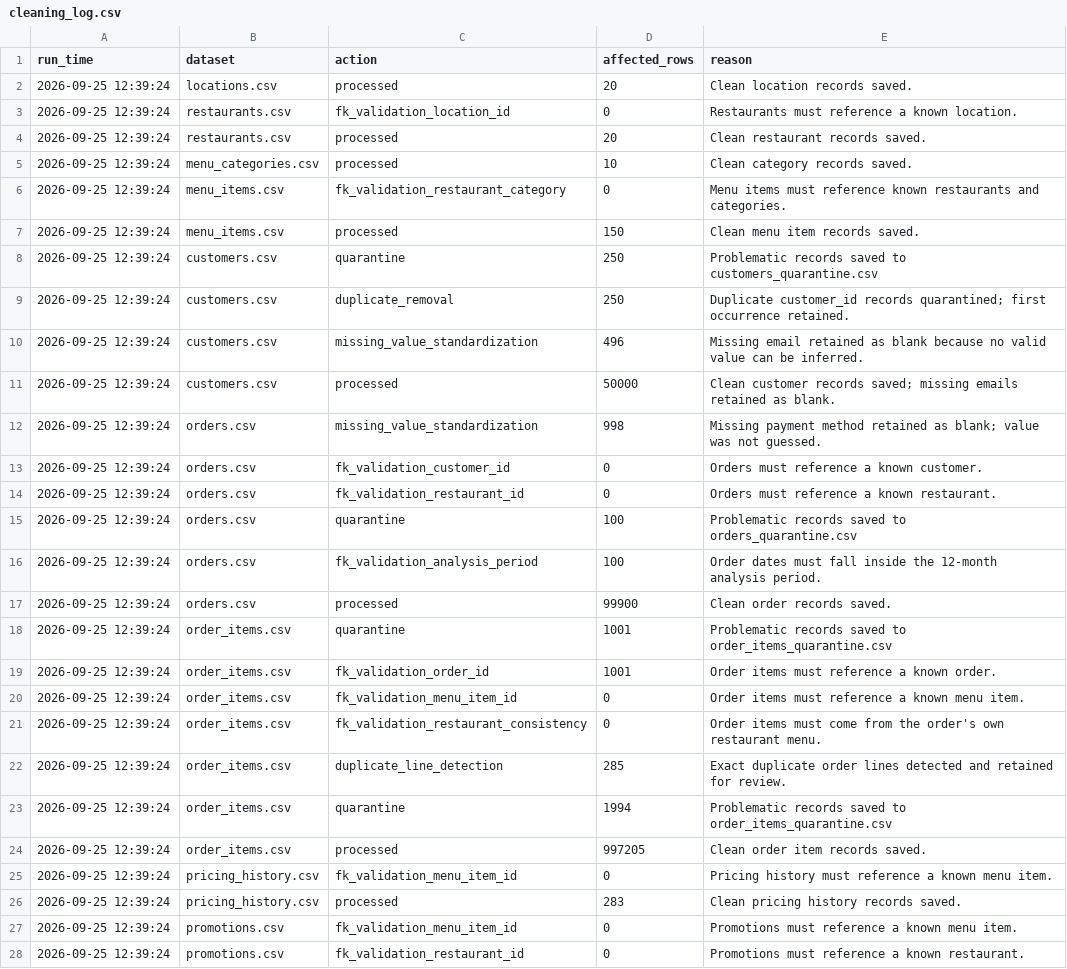
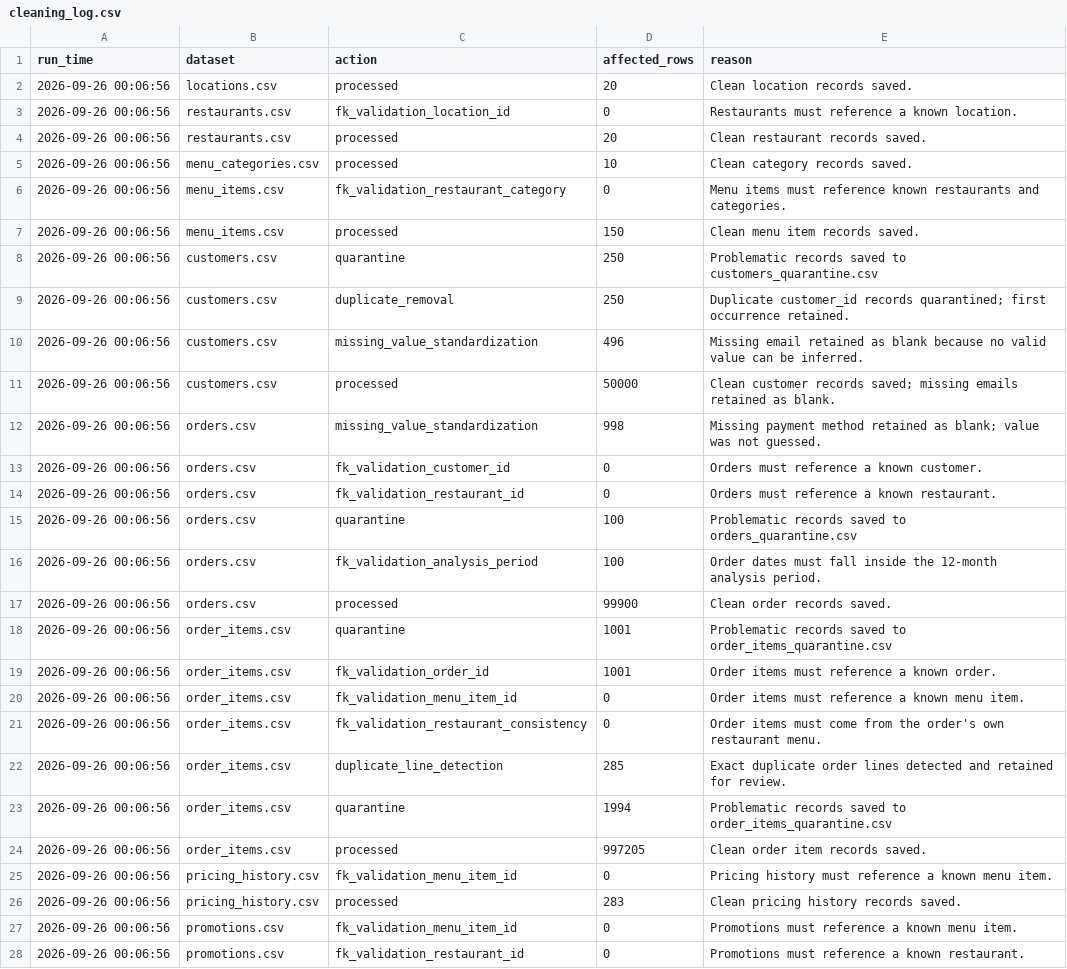
Before and after one commit to MHamza-9111/SFC-Zero-Shotters, a CSV file: reports/cleaning_log.csv, drawn as a sheet; only a part is shown; the diff covers the shown part only.

```diff
--- a/reports/cleaning_log.csv
+++ b/reports/cleaning_log.csv
@@ -1,28 +1,28 @@
 run_time,dataset,action,affected_rows,reason
-2026-09-25 12:39:24,locations.csv,processed,20,Clean location records saved.
-2026-09-25 12:39:24,restaurants.csv,fk_validation_location_id,0,Restaurants must reference a known location.
-2026-09-25 12:39:24,restaurants.csv,processed,20,Clean restaurant records saved.
-2026-09-25 12:39:24,menu_categories.csv,processed,10,Clean category records saved.
-2026-09-25 12:39:24,menu_items.csv,fk_validation_restaurant_category,0,Menu items must reference known restaurants and categories.
-2026-09-25 12:39:24,menu_items.csv,processed,150,Clean menu item records saved.
-2026-09-25 12:39:24,customers.csv,quarantine,250,Problematic records saved to customers_quarantine.csv
-2026-09-25 12:39:24,customers.csv,duplicate_removal,250,Duplicate customer_id records quarantined; first occurrence retained.
-2026-09-25 12:39:24,customers.csv,missing_value_standardization,496,Missing email retained as blank because no valid value can be inferred.
-2026-09-25 12:39:24,customers.csv,processed,50000,Clean customer records saved; missing emails retained as blank.
-2026-09-25 12:39:24,orders.csv,missing_value_standardization,998,Missing payment method retained as blank; value was not guessed.
-2026-09-25 12:39:24,orders.csv,fk_validation_customer_id,0,Orders must reference a known customer.
-2026-09-25 12:39:24,orders.csv,fk_validation_restaurant_id,0,Orders must reference a known restaurant.
-2026-09-25 12:39:24,orders.csv,quarantine,100,Problematic records saved to orders_quarantine.csv
-2026-09-25 12:39:24,orders.csv,fk_validation_analysis_period,100,Order dates must fall inside the 12-month analysis period.
-2026-09-25 12:39:24,orders.csv,processed,99900,Clean order records saved.
-2026-09-25 12:39:24,order_items.csv,quarantine,1001,Problematic records saved to order_items_quarantine.csv
-2026-09-25 12:39:24,order_items.csv,fk_validation_order_id,1001,Order items must reference a known order.
-2026-09-25 12:39:24,order_items.csv,fk_validation_menu_item_id,0,Order items must reference a known menu item.
-2026-09-25 12:39:24,order_items.csv,fk_validation_restaurant_consistency,0,Order items must come from the order's own restaurant menu.
-2026-09-25 12:39:24,order_items.csv,duplicate_line_detection,285,Exact duplicate order lines detected and retained for review.
-2026-09-25 12:39:24,order_items.csv,quarantine,1994,Problematic records saved to order_items_quarantine.csv
-2026-09-25 12:39:24,order_items.csv,processed,997205,Clean order item records saved.
-2026-09-25 12:39:24,pricing_history.csv,fk_validation_menu_item_id,0,Pricing history must reference a known menu item.
-2026-09-25 12:39:24,pricing_history.csv,processed,283,Clean pricing history records saved.
-2026-09-25 12:39:24,promotions.csv,fk_validation_menu_item_id,0,Promotions must reference a known menu item.
-2026-09-25 12:39:24,promotions.csv,fk_validation_restaurant_id,0,Promotions must reference a known restaurant.
+2026-09-26 00:06:56,locations.csv,processed,20,Clean location records saved.
+2026-09-26 00:06:56,restaurants.csv,fk_validation_location_id,0,Restaurants must reference a known location.
+2026-09-26 00:06:56,restaurants.csv,processed,20,Clean restaurant records saved.
+2026-09-26 00:06:56,menu_categories.csv,processed,10,Clean category records saved.
+2026-09-26 00:06:56,menu_items.csv,fk_validation_restaurant_category,0,Menu items must reference known restaurants and categories.
+2026-09-26 00:06:56,menu_items.csv,processed,150,Clean menu item records saved.
+2026-09-26 00:06:56,customers.csv,quarantine,250,Problematic records saved to customers_quarantine.csv
+2026-09-26 00:06:56,customers.csv,duplicate_removal,250,Duplicate customer_id records quarantined; first occurrence retained.
+2026-09-26 00:06:56,customers.csv,missing_value_standardization,496,Missing email retained as blank because no valid value can be inferred.
+2026-09-26 00:06:56,customers.csv,processed,50000,Clean customer records saved; missing emails retained as blank.
+2026-09-26 00:06:56,orders.csv,missing_value_standardization,998,Missing payment method retained as blank; value was not guessed.
+2026-09-26 00:06:56,orders.csv,fk_validation_customer_id,0,Orders must reference a known customer.
+2026-09-26 00:06:56,orders.csv,fk_validation_restaurant_id,0,Orders must reference a known restaurant.
+2026-09-26 00:06:56,orders.csv,quarantine,100,Problematic records saved to orders_quarantine.csv
+2026-09-26 00:06:56,orders.csv,fk_validation_analysis_period,100,Order dates must fall inside the 12-month analysis period.
+2026-09-26 00:06:56,orders.csv,processed,99900,Clean order records saved.
+2026-09-26 00:06:56,order_items.csv,quarantine,1001,Problematic records saved to order_items_quarantine.csv
+2026-09-26 00:06:56,order_items.csv,fk_validation_order_id,1001,Order items must reference a known order.
+2026-09-26 00:06:56,order_items.csv,fk_validation_menu_item_id,0,Order items must reference a known menu item.
+2026-09-26 00:06:56,order_items.csv,fk_validation_restaurant_consistency,0,Order items must come from the order's own restaurant menu.
+2026-09-26 00:06:56,order_items.csv,duplicate_line_detection,285,Exact duplicate order lines detected and retained for review.
+2026-09-26 00:06:56,order_items.csv,quarantine,1994,Problematic records saved to order_items_quarantine.csv
+2026-09-26 00:06:56,order_items.csv,processed,997205,Clean order item records saved.
+2026-09-26 00:06:56,pricing_history.csv,fk_validation_menu_item_id,0,Pricing history must reference a known menu item.
+2026-09-26 00:06:56,pricing_history.csv,processed,283,Clean pricing history records saved.
+2026-09-26 00:06:56,promotions.csv,fk_validation_menu_item_id,0,Promotions must reference a known menu item.
+2026-09-26 00:06:56,promotions.csv,fk_validation_restaurant_id,0,Promotions must reference a known restaurant.
```
Also changed, not shown: 11 edited cells elsewhere in this file, reports/dual_pipeline/churn_agreement.csv, reports/dual_pipeline/dual_pipeline_summary.csv, 21 other files.
